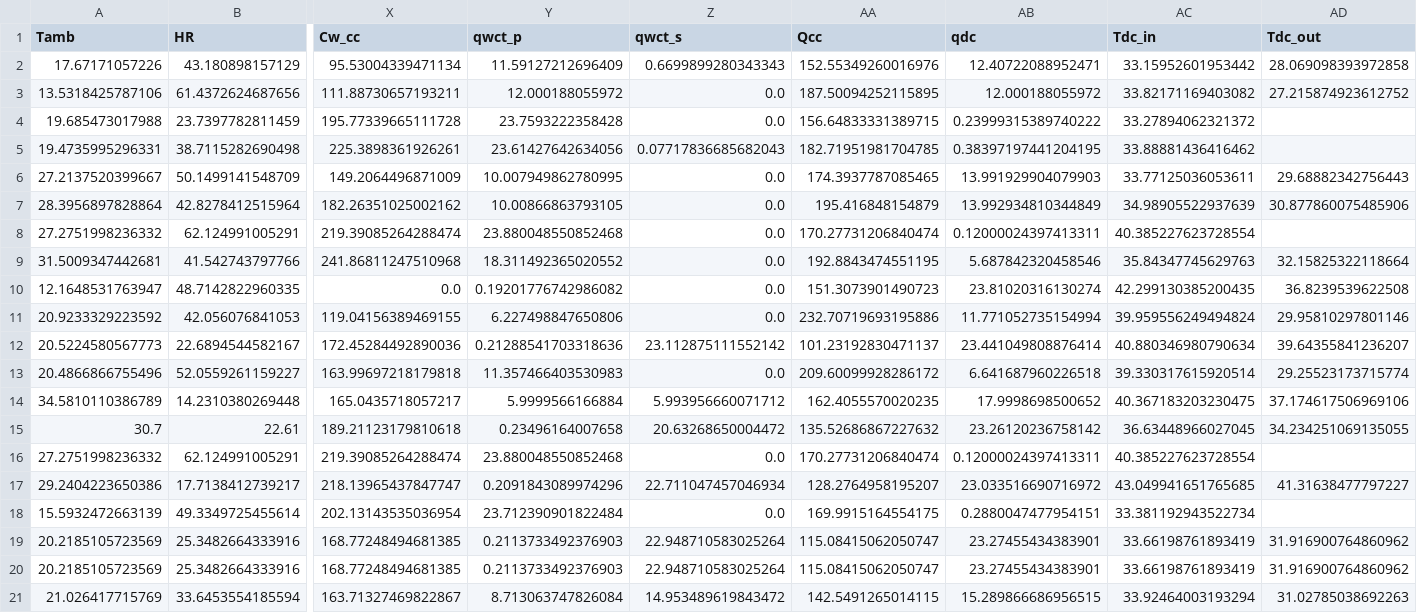
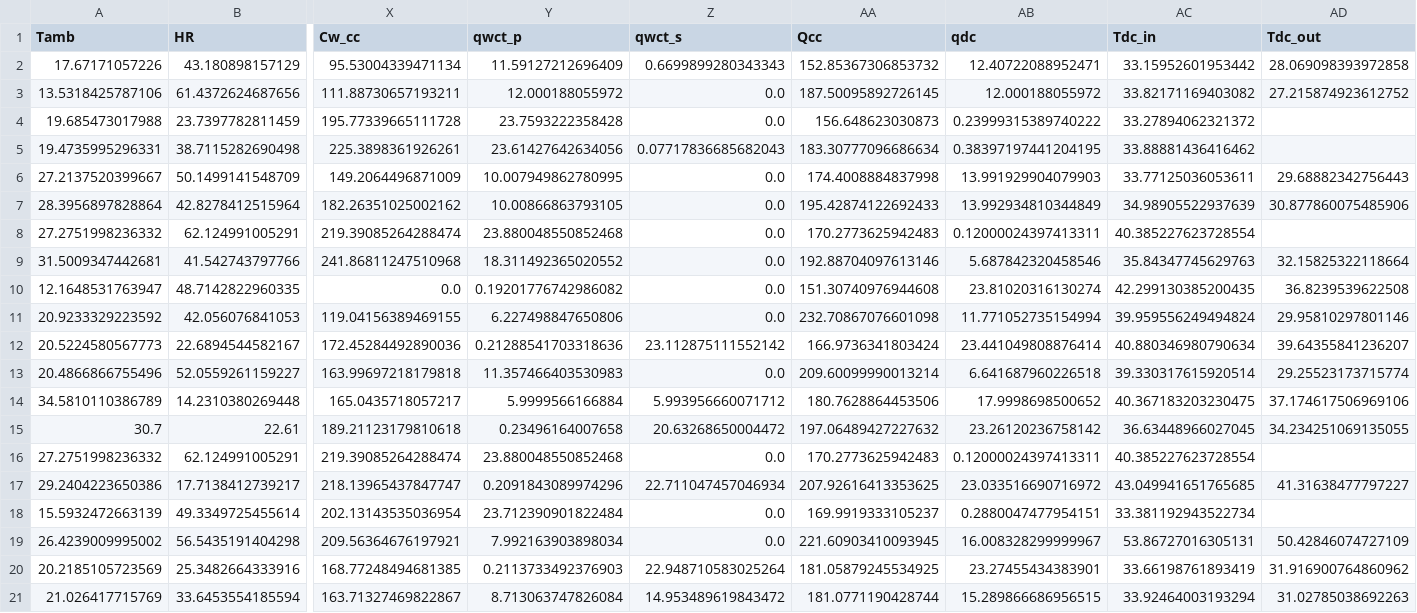
Before and after one commit to juan11iguel/SOLhycool, a CSV file: modeling/data/cc_out_mod_physical.csv, drawn as a sheet; only a part is shown, gaps mark what is left out; removed rows and columns are numbered as before the commit, all else as after; rows hold the shown columns only; the diff covers the shown part only; the diff names each change by its address in the sheet, - before the commit and + after, or states it on an @@ line.

```diff
--- a/modeling/data/cc_out_mod_physical.csv
+++ b/modeling/data/cc_out_mod_physical.csv
-AA2 (Qcc): 152.55349260016976
+AA2 (Qcc): 152.85367306853732
-AA3 (Qcc): 187.50094252115895
+AA3 (Qcc): 187.50095892726145
-AA4 (Qcc): 156.64833331389715
+AA4 (Qcc): 156.648623030873
-AA5 (Qcc): 182.71951981704785
+AA5 (Qcc): 183.30777096686634
-AA6 (Qcc): 174.3937787085465
+AA6 (Qcc): 174.4008884837998
-AA7 (Qcc): 195.416848154879
+AA7 (Qcc): 195.42874122692433
-AA8 (Qcc): 170.27731206840474
+AA8 (Qcc): 170.2773625942483
-AA9 (Qcc): 192.8843474551195
+AA9 (Qcc): 192.88704097613146
-AA10 (Qcc): 151.3073901490723
+AA10 (Qcc): 151.30740976944608
-AA11 (Qcc): 232.70719693195886
+AA11 (Qcc): 232.70867076601098
-AA12 (Qcc): 101.23192830471137
+AA12 (Qcc): 166.9736341803424
-AA13 (Qcc): 209.60099928286172
+AA13 (Qcc): 209.60099990013214
-AA14 (Qcc): 162.4055570020235
+AA14 (Qcc): 180.7628864453506
-AA15 (Qcc): 135.52686867227632
+AA15 (Qcc): 197.06489427227632
-AA16 (Qcc): 170.27731206840474
+AA16 (Qcc): 170.2773625942483
-AA17 (Qcc): 128.2764958195207
+AA17 (Qcc): 207.92616413353625
-AA18 (Qcc): 169.9915164554175
+AA18 (Qcc): 169.9919333105237
-row 19: 20.2185105723569 | 25.3482664333916 | 168.77248494681385 | 0.2113733492376903 | 22.948710583025264 | 115.08415062050747 | 23.27455434383901 | 33.66198761893419 | 31.916900764860962
+row 19: 26.4239009995002 | 56.5435191404298 | 209.56364676197921 | 7.992163903898034 | 0.0 | 221.60903410093945 | 16.008328299999967 | 53.86727016305131 | 50.42846074727109
-AA20 (Qcc): 115.08415062050747
+AA20 (Qcc): 181.05879245534925
-AA21 (Qcc): 142.5491265014115
+AA21 (Qcc): 181.0771190428744
```
Also changed, not shown: 30 edited cells elsewhere in this file, modeling/data/cc_out_mod_data.csv, 4 other files.
